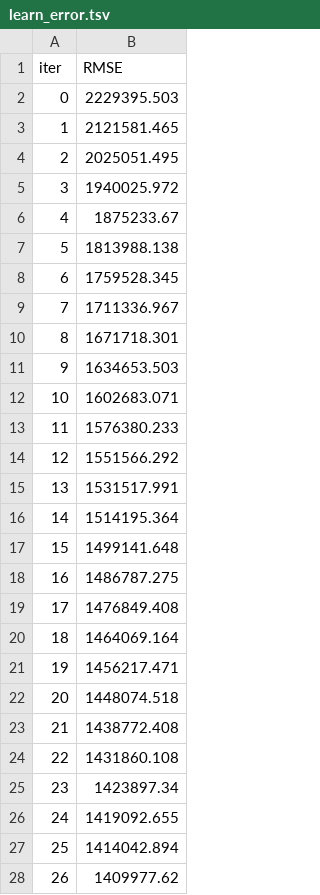
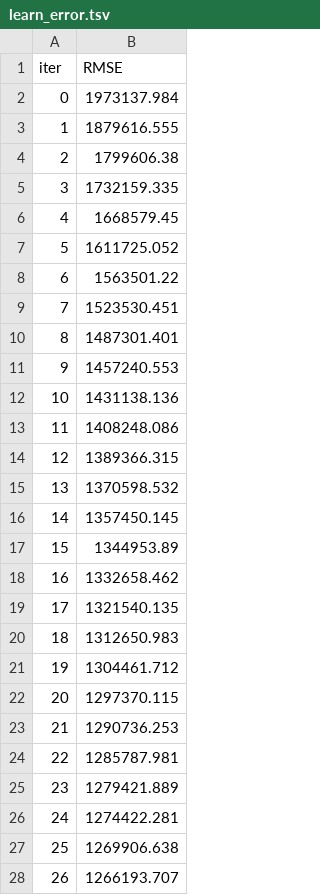
Before and after one commit to roman-correa/news, a TSV file: catboost_info/learn_error.tsv, drawn as a sheet; only a part is shown; the diff covers the shown part only.

```diff
--- a/catboost_info/learn_error.tsv
+++ b/catboost_info/learn_error.tsv
@@ -1,28 +1,28 @@
 iter	RMSE
-0	2229395.503
-1	2121581.465
-2	2025051.495
-3	1940025.972
-4	1875233.67
-5	1813988.138
-6	1759528.345
-7	1711336.967
-8	1671718.301
-9	1634653.503
-10	1602683.071
-11	1576380.233
-12	1551566.292
-13	1531517.991
-14	1514195.364
-15	1499141.648
-16	1486787.275
-17	1476849.408
-18	1464069.164
-19	1456217.471
-20	1448074.518
-21	1438772.408
-22	1431860.108
-23	1423897.34
-24	1419092.655
-25	1414042.894
-26	1409977.62
+0	1973137.984
+1	1879616.555
+2	1799606.38
+3	1732159.335
+4	1668579.45
+5	1611725.052
+6	1563501.22
+7	1523530.451
+8	1487301.401
+9	1457240.553
+10	1431138.136
+11	1408248.086
+12	1389366.315
+13	1370598.532
+14	1357450.145
+15	1344953.89
+16	1332658.462
+17	1321540.135
+18	1312650.983
+19	1304461.712
+20	1297370.115
+21	1290736.253
+22	1285787.981
+23	1279421.889
+24	1274422.281
+25	1269906.638
+26	1266193.707
```
Also changed, not shown: 73 edited cells elsewhere in this file, catboost_info/time_left.tsv, 3 other files.
